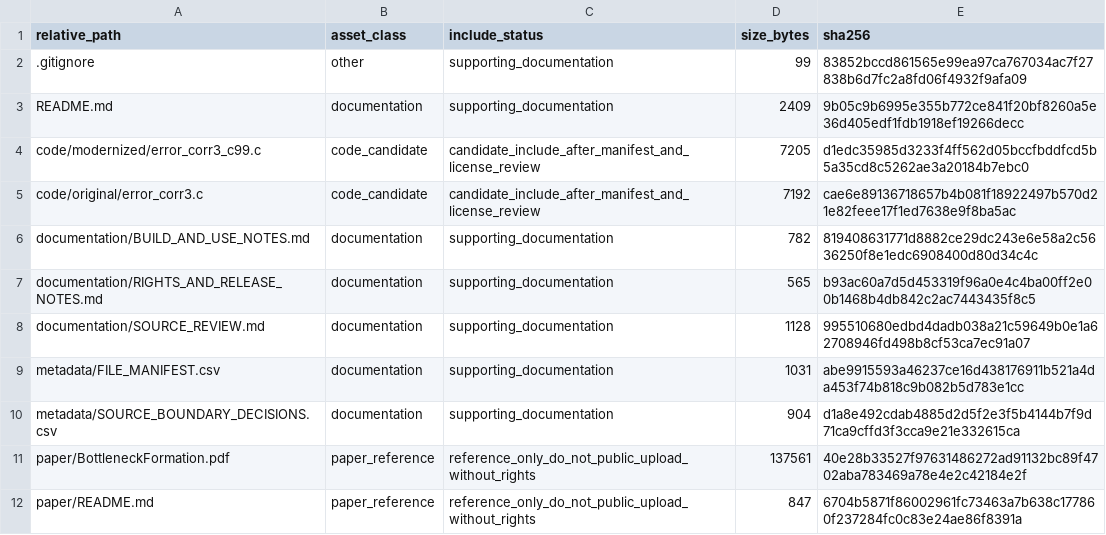
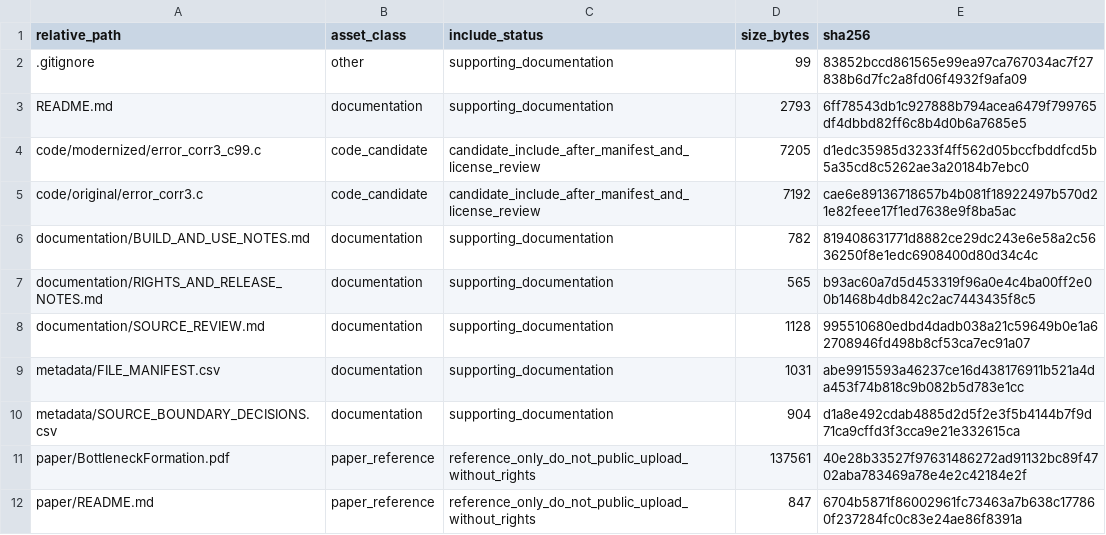
Before and after one commit to dlevinson/paper-2004-01-a-queuing-and-statistical-analysis-of-freeway-bottleneck-formation, a CSV file: PACKAGE_MANIFEST.csv, drawn as a sheet.

```diff
--- a/PACKAGE_MANIFEST.csv
+++ b/PACKAGE_MANIFEST.csv
@@ -2,3 +2,3 @@ relative_path,asset_class,include_status,size_bytes,sha256
 .gitignore,other,supporting_documentation,99,83852bccd861565e99ea97ca767034ac7f27838b6d7fc2a8fd06f4932f9afa09
-README.md,documentation,supporting_documentation,2409,9b05c9b6995e355b772ce841f20bf8260a5e36d405edf1fdb1918ef19266decc
+README.md,documentation,supporting_documentation,2793,6ff78543db1c927888b794acea6479f799765df4dbbd82ff6c8b4d0b6a7685e5
 code/modernized/error_corr3_c99.c,code_candidate,candidate_include_after_manifest_and_license_review,7205,d1edc35985d3233f4ff562d05bccfbddfcd5b5a35cd8c5262ae3a20184b7ebc0
```
Also changed, not shown: 1 other file.
